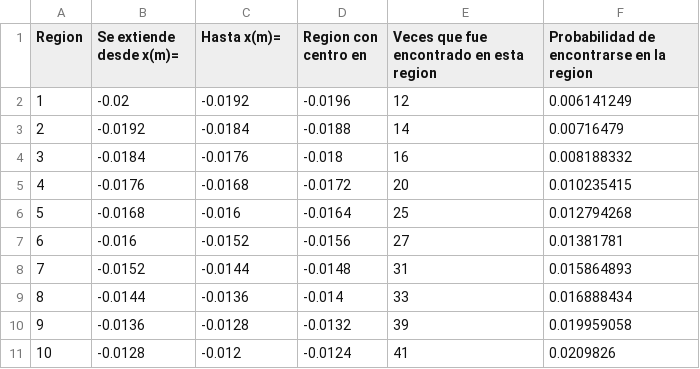
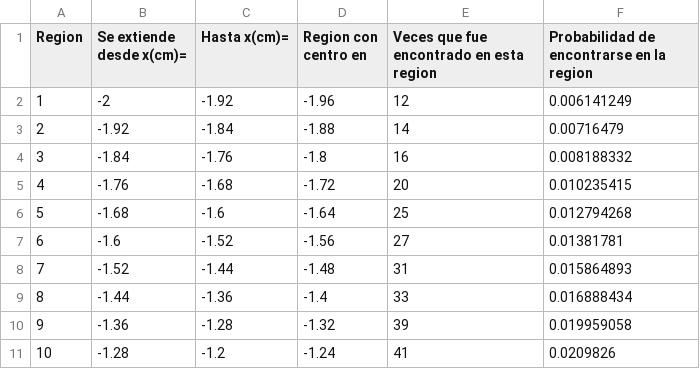
Before and after one commit to FernandoG27/proyecto_modulo1, a CSV file: Experimentos.csv, drawn as a sheet; only a part is shown; the diff covers the shown part only.

```diff
--- a/Experimentos.csv
+++ b/Experimentos.csv
@@ -1,11 +1,11 @@
-Region,Se extiende desde x(m)=,Hasta x(m)=,Region con centro en,Veces que fue encontrado en esta region,Probabilidad de encontrarse en la region
-1,-0.02,-0.0192,-0.0196,12,0.006141249
-2,-0.0192,-0.0184,-0.0188,14,0.00716479
-3,-0.0184,-0.0176,-0.018,16,0.008188332
-4,-0.0176,-0.0168,-0.0172,20,0.010235415
-5,-0.0168,-0.016,-0.0164,25,0.012794268
-6,-0.016,-0.0152,-0.0156,27,0.01381781
-7,-0.0152,-0.0144,-0.0148,31,0.015864893
-8,-0.0144,-0.0136,-0.014,33,0.016888434
-9,-0.0136,-0.0128,-0.0132,39,0.019959058
-10,-0.0128,-0.012,-0.0124,41,0.0209826
+Region,Se extiende desde x(cm)=,Hasta x(cm)=,Region con centro en,Veces que fue encontrado en esta region,Probabilidad de encontrarse en la region
+1,-2,-1.92,-1.96,12,0.006141249
+2,-1.92,-1.84,-1.88,14,0.00716479
+3,-1.84,-1.76,-1.8,16,0.008188332
+4,-1.76,-1.68,-1.72,20,0.010235415
+5,-1.68,-1.6,-1.64,25,0.012794268
+6,-1.6,-1.52,-1.56,27,0.01381781
+7,-1.52,-1.44,-1.48,31,0.015864893
+8,-1.44,-1.36,-1.4,33,0.016888434
+9,-1.36,-1.28,-1.32,39,0.019959058
+10,-1.28,-1.2,-1.24,41,0.0209826
```
Also changed, not shown: 118 edited cells elsewhere in this file, 1 other file.
